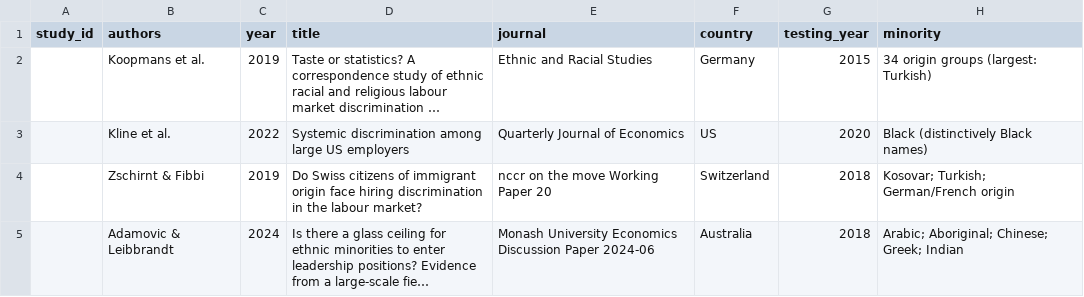
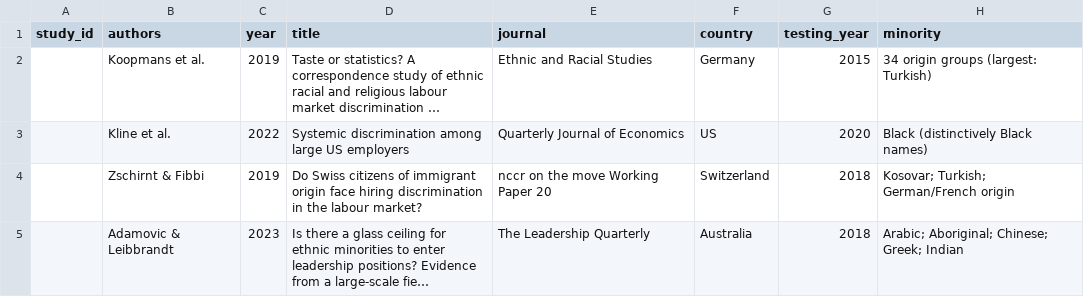
Before and after one commit to KEDES1998/MetaAnalysis, a CSV file: 01_data/update_studies.csv, drawn as a sheet; only a part is shown; long unchanged cells end in …; the diff names each change by its address in the sheet, - before the commit and + after, or states it on an @@ line.

```diff
--- a/01_data/update_studies.csv
+++ b/01_data/update_studies.csv
-C5 (year): 2024
+C5 (year): 2023
-E5 (journal): Monash University Economics Discussion Paper 2024-06
+E5 (journal): The Leadership Quarterly
```
Also changed, not shown: 01_data/combined_studies.csv, 01_data/zr2016_studies.csv, 15 other files.
